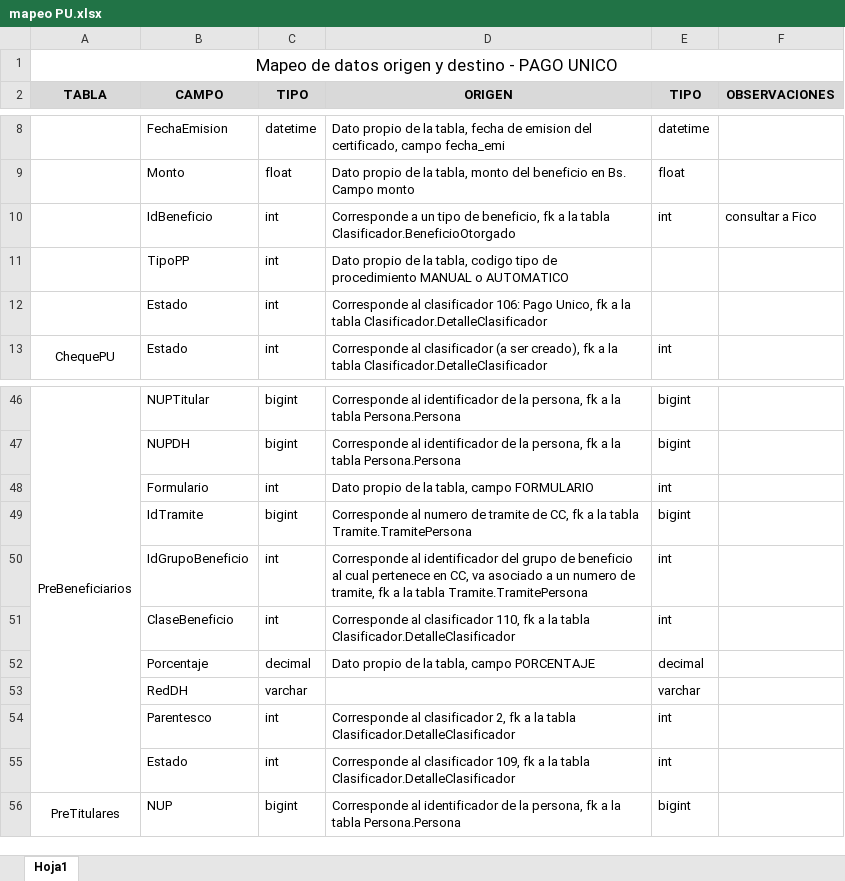
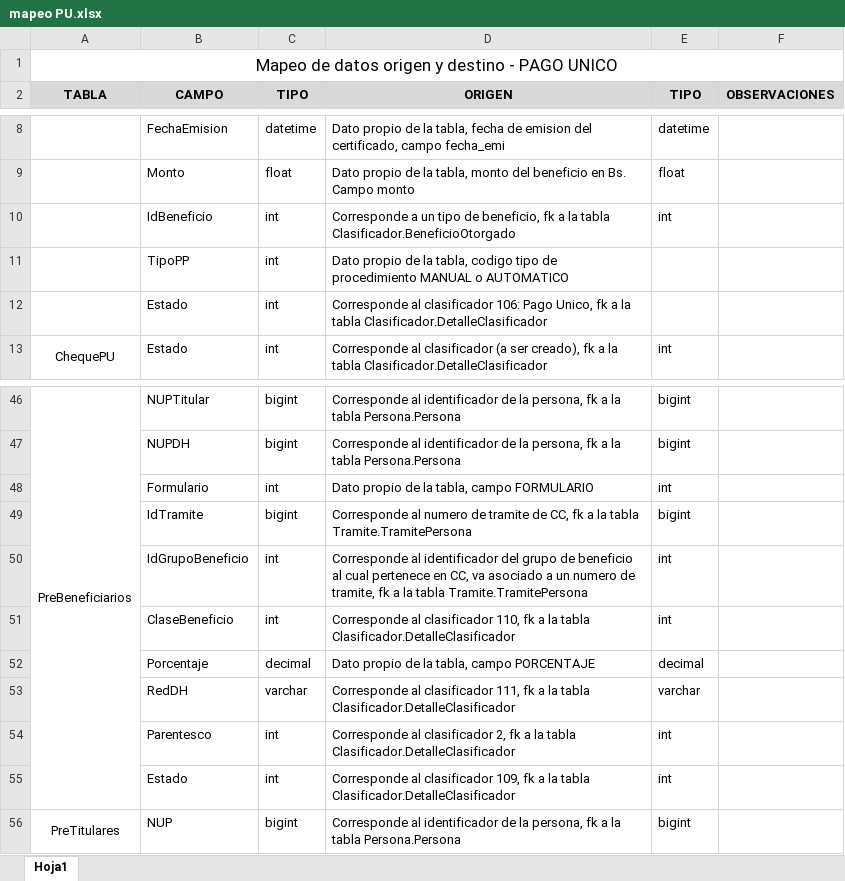
Before and after one commit to ruchva/code-dba-helpers, an Excel workbook: mapeo PU.xlsx, sheet Hoja1, drawn as a sheet; only a part is shown, gaps mark what is left out; values as stored, in another font and other column widths than the file's, no borders; the diff names each change by its address in the sheet, - before the commit and + after, or states it on an @@ line.

Commit message:
completar para creacion de tabla pivote

```diff
--- a/mapeo PU.xlsx (sheet Hoja1)
+++ b/mapeo PU.xlsx (sheet Hoja1)
-F10 (OBSERVACIONES): consultar a Fico
+F10 (OBSERVACIONES): (empty)
-D53 (ORIGEN): (empty)
+D53 (ORIGEN): Corresponde al clasificador 111, fk a la tabla Clasificador.DetalleClasificador
```
Also changed, not shown: 2 other files.
